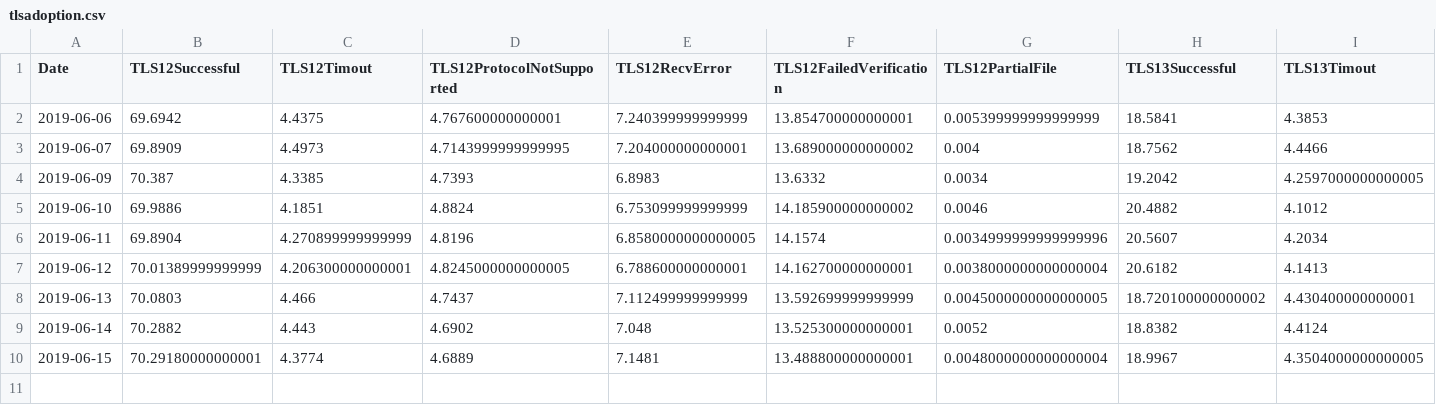
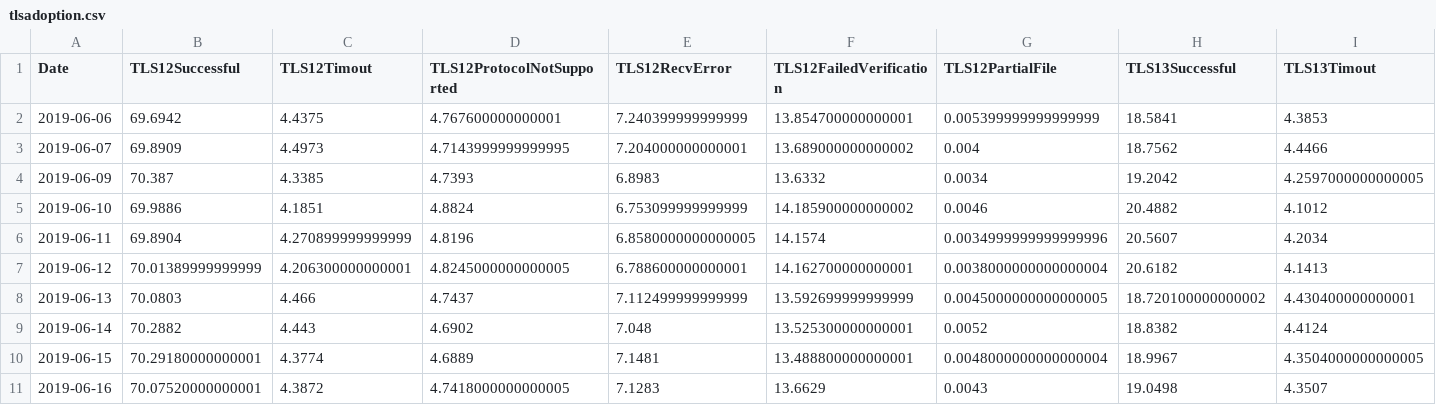
Before and after one commit to nilsfaulhaber/tlsadoptiondata, a CSV file: Adoption/tlsadoption.csv, drawn as a sheet; only a part is shown; rows hold the shown columns only; the diff names each change by its address in the sheet, - before the commit and + after, or states it on an @@ line.

Commit message:
daily commit 2019-06-16

```diff
--- a/Adoption/tlsadoption.csv
+++ b/Adoption/tlsadoption.csv
+row 11: 2019-06-16 | 70.07520000000001 | 4.3872 | 4.7418000000000005 | 7.1283 | 13.6629 | 0.0043 | 19.0498 | 4.3507
```
